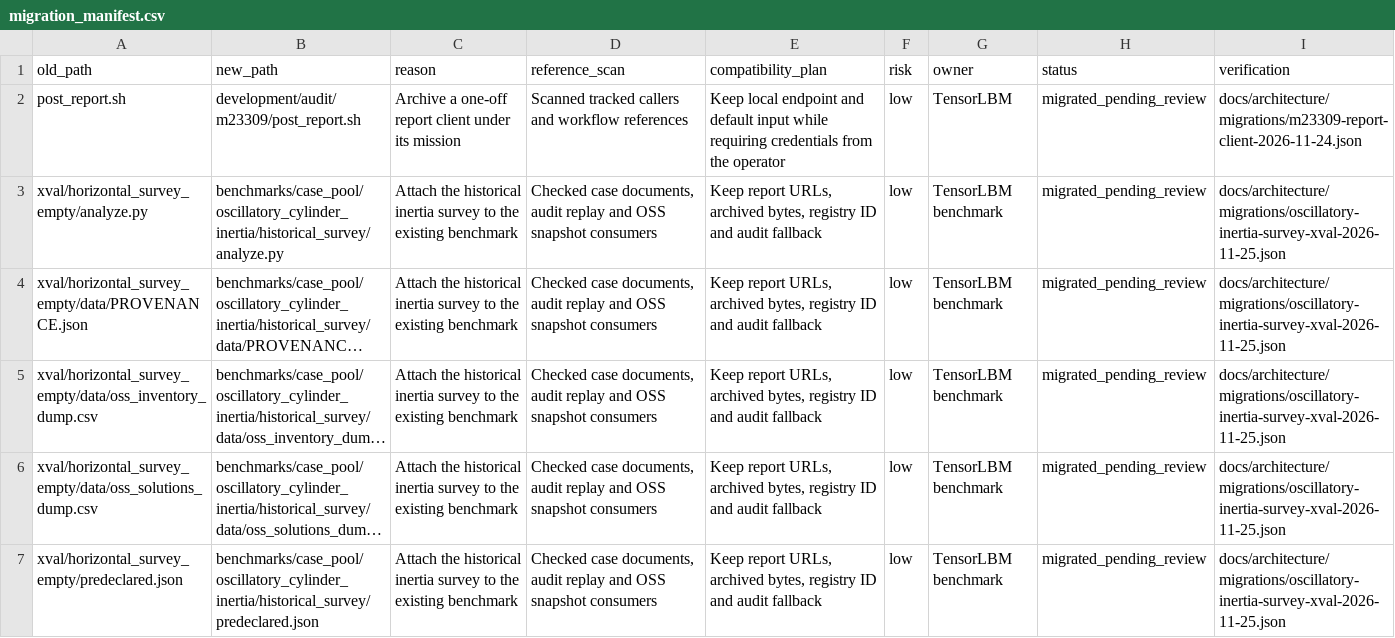
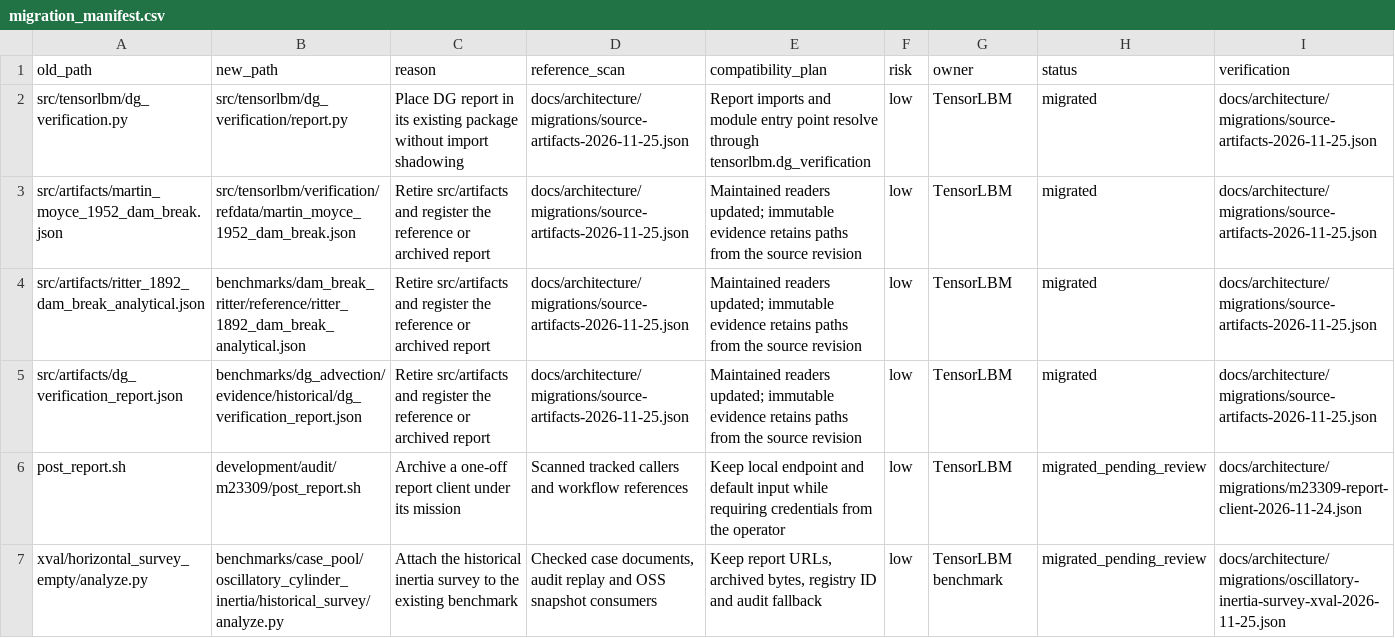
Before and after one commit to cxs503/TensorLBM, a CSV file: docs/architecture/migration_manifest.csv, drawn as a sheet; only a part is shown; the shorter side is filled out with more unchanged rows; long unchanged cells end in …; the diff names each change by its address in the sheet, - before the commit and + after, or states it on an @@ line.

Commit message:
Retire source artifacts and restore the DG verification entry point

```diff
--- a/docs/architecture/migration_manifest.csv
+++ b/docs/architecture/migration_manifest.csv
+row 2: src/tensorlbm/dg_verification.py | src/tensorlbm/dg_verification/report.py | Place DG report in its existing package without import shadowing | docs/architecture/migrations/source-artifacts-2026-11-25.json | Report imports and module entry point resolve through tensorlbm.dg_verification | low | TensorLBM | migrated | docs/architecture/migrations/source-artifacts-2026-11-25.json
+row 3: src/artifacts/martin_moyce_1952_dam_break.json | src/tensorlbm/verification/refdata/martin_moyce_1952_dam_break.json | Retire src/artifacts and register the reference or archived report | docs/architecture/migrations/source-artifacts-2026-11-25.json | Maintained readers updated; immutable evidence retains paths from the source revision | low | TensorLBM | migrated | docs/architecture/migrations/source-artifacts-2026-11-25.json
+row 4: src/artifacts/ritter_1892_dam_break_analytical.json | benchmarks/dam_break_ritter/reference/ritter_1892_dam_break_analytical.json | Retire src/artifacts and register the reference or archived report | docs/architecture/migrations/source-artifacts-2026-11-25.json | Maintained readers updated; immutable evidence retains paths from the source revision | low | TensorLBM | migrated | docs/architecture/migrations/source-artifacts-2026-11-25.json
+row 5: src/artifacts/dg_verification_report.json | benchmarks/dg_advection/evidence/historical/dg_verification_report.json | Retire src/artifacts and register the reference or archived report | docs/architecture/migrations/source-artifacts-2026-11-25.json | Maintained readers updated; immutable evidence retains paths from the source revision | low | TensorLBM | migrated | docs/architecture/migrations/source-artifacts-2026-11-25.json
```
Also changed, not shown: 30 other files.
